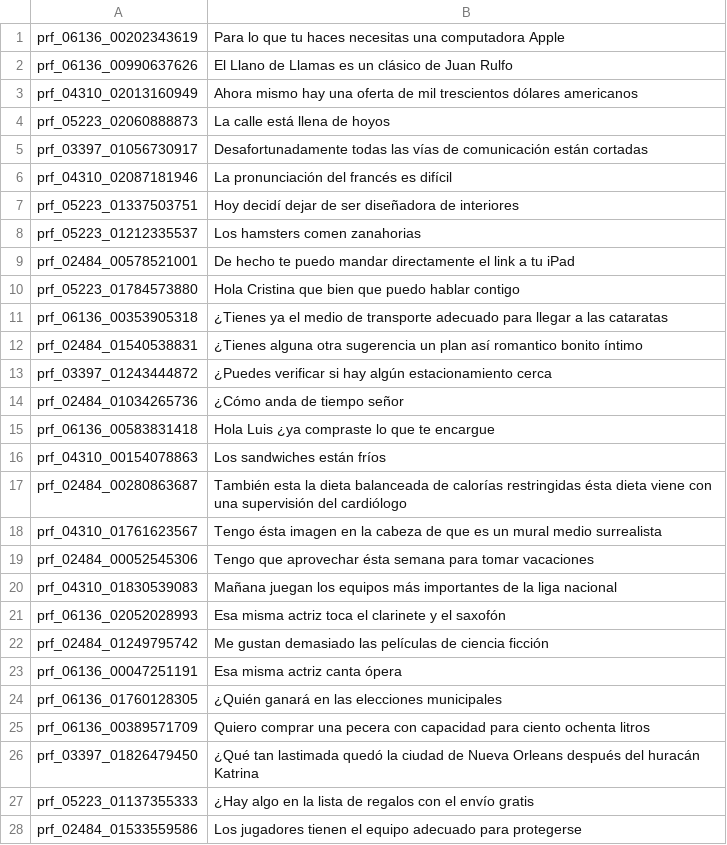
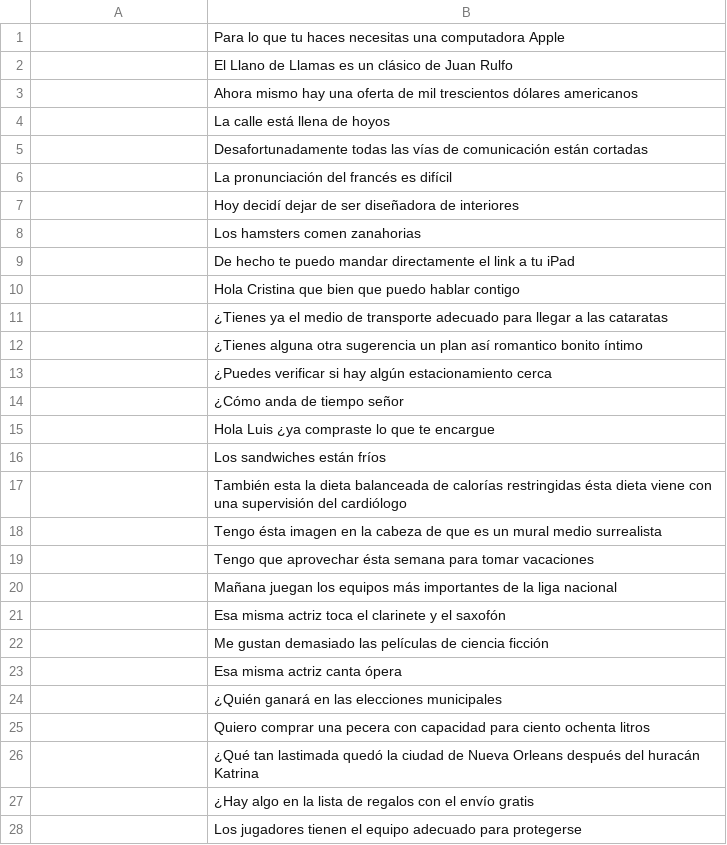
Before and after one commit to Sephdude/refined-translate, a TSV file: data/resources-PR/slrPR.tsv, drawn as a sheet; only a part is shown; the diff covers the shown part only.

```diff
--- a/data/resources-PR/slrPR.tsv
+++ b/data/resources-PR/slrPR.tsv
@@ -1,28 +1,28 @@
-prf_06136_00202343619	Para lo que tu haces necesitas una computadora Apple
-prf_06136_00990637626	El Llano de Llamas es un clásico de Juan Rulfo
-prf_04310_02013160949	Ahora mismo hay una oferta de mil trescientos dólares americanos
-prf_05223_02060888873	La calle está llena de hoyos
-prf_03397_01056730917	Desafortunadamente todas las vías de comunicación están cortadas
-prf_04310_02087181946	La pronunciación del francés es difícil
-prf_05223_01337503751	Hoy decidí dejar de ser diseñadora de interiores
-prf_05223_01212335537	Los hamsters comen zanahorias
-prf_02484_00578521001	De hecho te puedo mandar directamente el link a tu iPad
-prf_05223_01784573880	Hola Cristina que bien que puedo hablar contigo
-prf_06136_00353905318	¿Tienes ya el medio de transporte adecuado para llegar a las cataratas
-prf_02484_01540538831	¿Tienes alguna otra sugerencia un plan así romantico bonito íntimo
-prf_03397_01243444872	¿Puedes verificar si hay algún estacionamiento cerca
-prf_02484_01034265736	¿Cómo anda de tiempo señor
-prf_06136_00583831418	Hola Luis ¿ya compraste lo que te encargue
-prf_04310_00154078863	Los sandwiches están fríos
-prf_02484_00280863687	También esta la dieta balanceada de calorías restringidas ésta dieta viene con una supervisión del cardiólogo
-prf_04310_01761623567	Tengo ésta imagen en la cabeza de que es un mural medio surrealista
-prf_02484_00052545306	Tengo que aprovechar ésta semana para tomar vacaciones
-prf_04310_01830539083	Mañana juegan los equipos más importantes de la liga nacional
-prf_06136_02052028993	Esa misma actriz toca el clarinete y el saxofón
-prf_02484_01249795742	Me gustan demasiado las películas de ciencia ficción
-prf_06136_00047251191	Esa misma actriz canta ópera
-prf_06136_01760128305	¿Quién ganará en las elecciones municipales
-prf_06136_00389571709	Quiero comprar una pecera con capacidad para ciento ochenta litros
-prf_03397_01826479450	¿Qué tan lastimada quedó la ciudad de Nueva Orleans después del huracán Katrina
-prf_05223_01137355333	¿Hay algo en la lista de regalos con el envío gratis
-prf_02484_01533559586	Los jugadores tienen el equipo adecuado para protegerse
+	Para lo que tu haces necesitas una computadora Apple
+	El Llano de Llamas es un clásico de Juan Rulfo
+	Ahora mismo hay una oferta de mil trescientos dólares americanos
+	La calle está llena de hoyos
+	Desafortunadamente todas las vías de comunicación están cortadas
+	La pronunciación del francés es difícil
+	Hoy decidí dejar de ser diseñadora de interiores
+	Los hamsters comen zanahorias
+	De hecho te puedo mandar directamente el link a tu iPad
+	Hola Cristina que bien que puedo hablar contigo
+	¿Tienes ya el medio de transporte adecuado para llegar a las cataratas
+	¿Tienes alguna otra sugerencia un plan así romantico bonito íntimo
+	¿Puedes verificar si hay algún estacionamiento cerca
+	¿Cómo anda de tiempo señor
+	Hola Luis ¿ya compraste lo que te encargue
+	Los sandwiches están fríos
+	También esta la dieta balanceada de calorías restringidas ésta dieta viene con una supervisión del cardiólogo
+	Tengo ésta imagen en la cabeza de que es un mural medio surrealista
+	Tengo que aprovechar ésta semana para tomar vacaciones
+	Mañana juegan los equipos más importantes de la liga nacional
+	Esa misma actriz toca el clarinete y el saxofón
+	Me gustan demasiado las películas de ciencia ficción
+	Esa misma actriz canta ópera
+	¿Quién ganará en las elecciones municipales
+	Quiero comprar una pecera con capacidad para ciento ochenta litros
+	¿Qué tan lastimada quedó la ciudad de Nueva Orleans después del huracán Katrina
+	¿Hay algo en la lista de regalos con el envío gratis
+	Los jugadores tienen el equipo adecuado para protegerse
```
Also changed, not shown: 36 edited cells elsewhere in this file, 8 other files.
